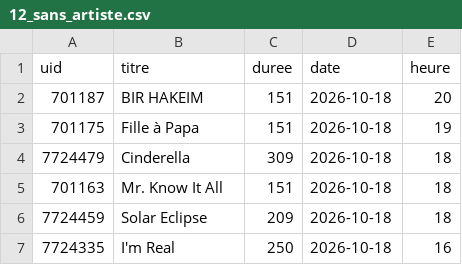
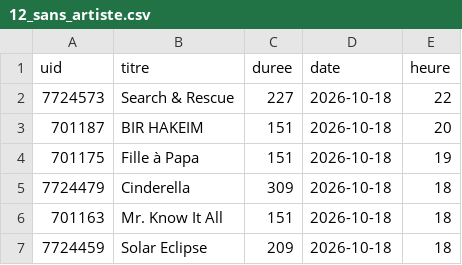
Before and after one commit to gunout/skyrock-monitor, a CSV file: resultats/12_sans_artiste.csv, drawn as a sheet; only a part is shown; the shorter side is filled out with more unchanged rows.

```diff
--- a/resultats/12_sans_artiste.csv
+++ b/resultats/12_sans_artiste.csv
@@ -1,2 +1,3 @@
 uid,titre,duree,date,heure
+7724573,Search & Rescue,227,2026-10-18,22
 701187,BIR HAKEIM,151,2026-10-18,20
```
Also changed, not shown: resultats/01_top_artistes.csv, resultats/02_top_titres.csv, 15 other files.
